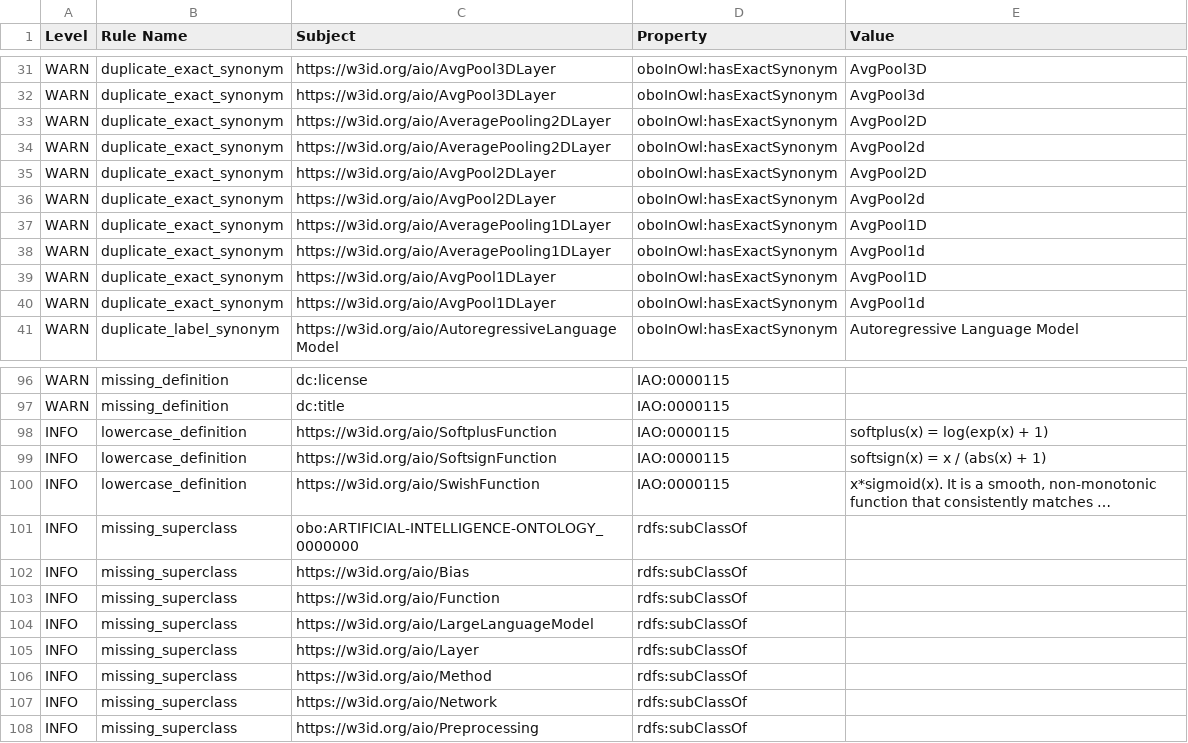
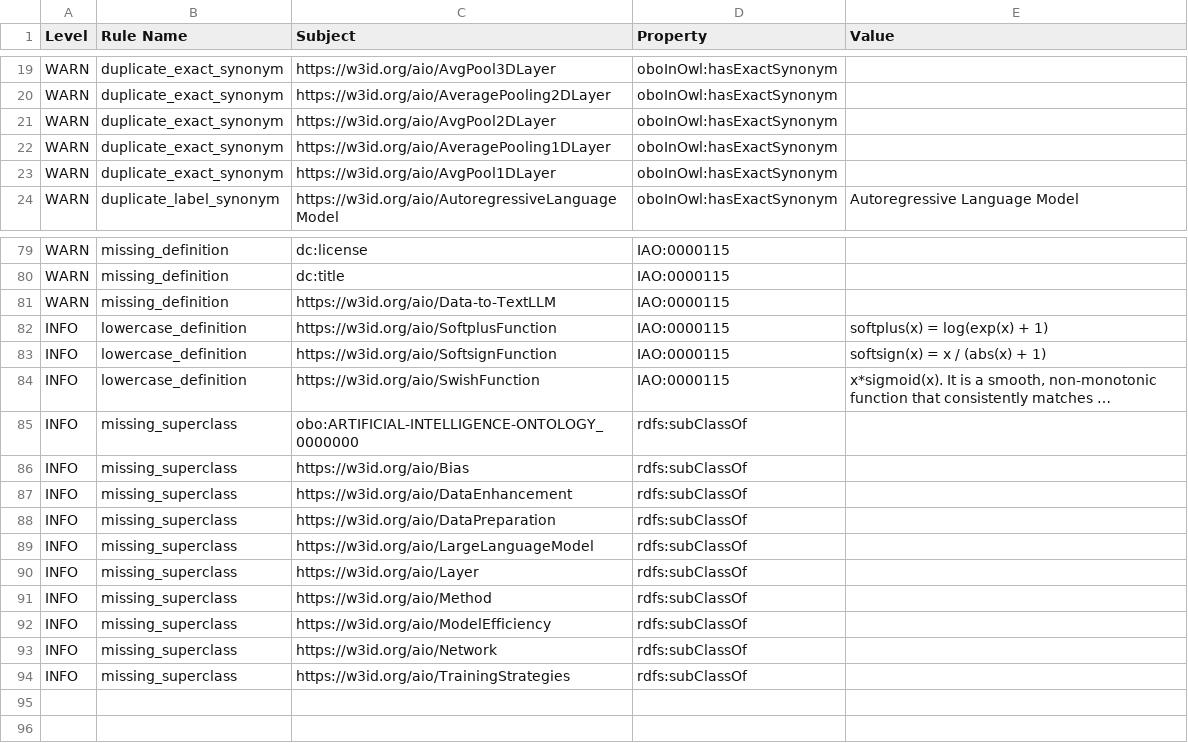
Before and after one commit to berkeleybop/artificial-intelligence-ontology, a TSV file: reports/aio-edit.owl-obo-report.tsv, drawn as a sheet; only a part is shown, gaps mark what is left out; long unchanged cells end in …; removed rows and columns are numbered as before the commit, all else as after; the diff covers the shown part only; the diff names each change by its address in the sheet, - before the commit and + after, or states it on an @@ line.

```diff
--- a/reports/aio-edit.owl-obo-report.tsv
+++ b/reports/aio-edit.owl-obo-report.tsv
-E19 (Value): AvgPool3D
+E19 (Value): (empty)
-row 32: WARN | duplicate_exact_synonym | https://w3id.org/aio/AvgPool3DLayer | oboInOwl:hasExactSynonym | AvgPool3d
-E20 (Value): AvgPool2D
+E20 (Value): (empty)
-row 34: WARN | duplicate_exact_synonym | https://w3id.org/aio/AveragePooling2DLayer | oboInOwl:hasExactSynonym | AvgPool2d
-E21 (Value): AvgPool2D
+E21 (Value): (empty)
-row 36: WARN | duplicate_exact_synonym | https://w3id.org/aio/AvgPool2DLayer | oboInOwl:hasExactSynonym | AvgPool2d
-E22 (Value): AvgPool1D
+E22 (Value): (empty)
-row 38: WARN | duplicate_exact_synonym | https://w3id.org/aio/AveragePooling1DLayer | oboInOwl:hasExactSynonym | AvgPool1d
-E23 (Value): AvgPool1D
+E23 (Value): (empty)
-row 40: WARN | duplicate_exact_synonym | https://w3id.org/aio/AvgPool1DLayer | oboInOwl:hasExactSynonym | AvgPool1d
+row 81: WARN | missing_definition | https://w3id.org/aio/Data-to-TextLLM | IAO:0000115
-C87 (Subject): https://w3id.org/aio/Function
+C87 (Subject): https://w3id.org/aio/DataEnhancement
+row 88: INFO | missing_superclass | https://w3id.org/aio/DataPreparation | rdfs:subClassOf
+row 92: INFO | missing_superclass | https://w3id.org/aio/ModelEfficiency | rdfs:subClassOf
-C94 (Subject): https://w3id.org/aio/Preprocessing
+C94 (Subject): https://w3id.org/aio/TrainingStrategies
```
Also changed, not shown: 12 removed rows and 15 edited cells elsewhere in this file, aio-src.csv, 20 other files.
